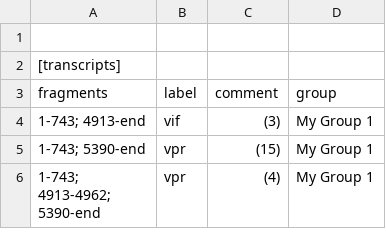
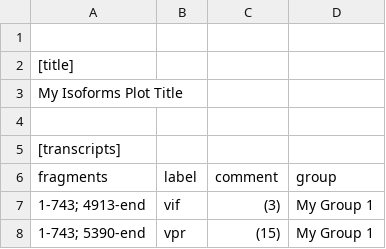
Before and after one commit to cfe-lab/bblab-server, a CSV file: alldata/bblab_site/tools/isoforms_plot/test_isoforms.csv, drawn as a sheet; only a part is shown; the shorter side is filled out with more unchanged rows; the diff names each change by its address in the sheet, - before the commit and + after, or states it on an @@ line.

Commit message:
Bring title back to input csv

```diff
--- a/alldata/bblab_site/tools/isoforms_plot/test_isoforms.csv
+++ b/alldata/bblab_site/tools/isoforms_plot/test_isoforms.csv
+row 2: [title]
+row 3: My Isoforms Plot Title
+row 4: (empty)
```
Also changed, not shown: 1 other file.
